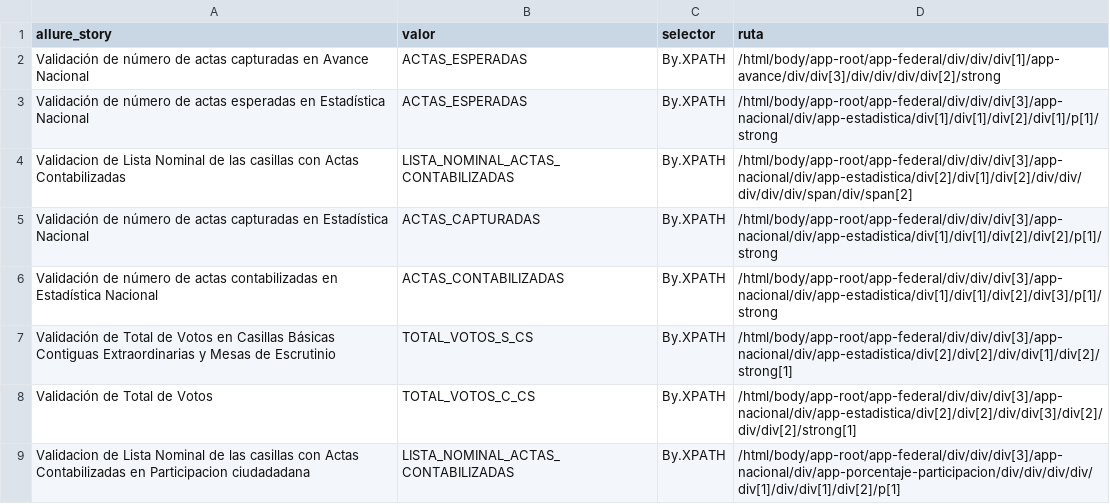
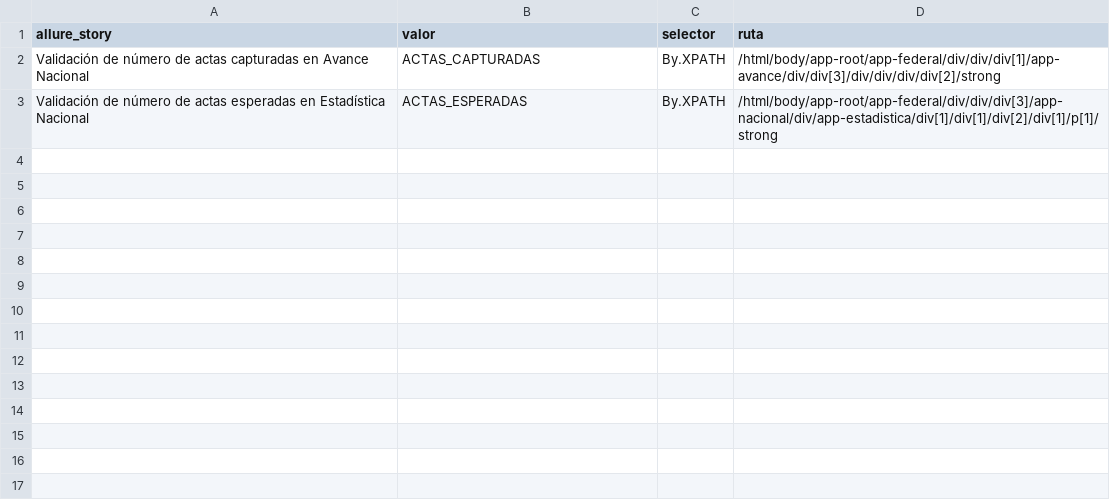
Before and after one commit to jessicatrejo32/PREP, a CSV file: elementos.csv, drawn as a sheet.

```diff
--- a/elementos.csv
+++ b/elementos.csv
@@ -1,9 +1,3 @@
 allure_story,valor,selector,ruta
-Validación de número de actas capturadas en Avance Nacional,ACTAS_ESPERADAS,By.XPATH,/html/body/app-root/app-federal/div/div/div[1]/app-avance/div/div[3]/div/div/div/div[2]/strong
+Validación de número de actas capturadas en Avance Nacional,ACTAS_CAPTURADAS,By.XPATH,/html/body/app-root/app-federal/div/div/div[1]/app-avance/div/div[3]/div/div/div/div[2]/strong
 Validación de número de actas esperadas en Estadística Nacional,ACTAS_ESPERADAS,By.XPATH,/html/body/app-root/app-federal/div/div/div[3]/app-nacional/div/app-estadistica/div[1]/div[1]/div[2]/div[1]/p[1]/strong
-Validacion de Lista Nominal de las casillas con Actas Contabilizadas,LISTA_NOMINAL_ACTAS_CONTABILIZADAS,By.XPATH,/html/body/app-root/app-federal/div/div/div[3]/app-nacional/div/app-estadistica/div[2]/div[1]/div[2]/div/div/div/div/div/span/div/span[2]
-Validación de número de actas capturadas en Estadística Nacional,ACTAS_CAPTURADAS,By.XPATH,/html/body/app-root/app-federal/div/div/div[3]/app-nacional/div/app-estadistica/div[1]/div[1]/div[2]/div[2]/p[1]/strong
-Validación de número de actas contabilizadas en Estadística Nacional,ACTAS_CONTABILIZADAS,By.XPATH,/html/body/app-root/app-federal/div/div/div[3]/app-nacional/div/app-estadistica/div[1]/div[1]/div[2]/div[3]/p[1]/strong
-Validación de Total de Votos en Casillas Básicas Contiguas Extraordinarias y Mesas de Escrutinio,TOTAL_VOTOS_S_CS, By.XPATH,/html/body/app-root/app-federal/div/div/div[3]/app-nacional/div/app-estadistica/div[2]/div[2]/div/div[1]/div[2]/strong[1]
-Validación de Total de Votos,TOTAL_VOTOS_C_CS, By.XPATH,/html/body/app-root/app-federal/div/div/div[3]/app-nacional/div/app-estadistica/div[2]/div[2]/div/div[3]/div[2]/div/div[2]/strong[1]
-Validacion de Lista Nominal de las casillas con Actas Contabilizadas en Participacion ciudadadana,LISTA_NOMINAL_ACTAS_CONTABILIZADAS,By.XPATH,/html/body/app-root/app-federal/div/div/div[3]/app-nacional/div/app-porcentaje-participacion/div/div/div/div/div[1]/div/div[1]/div[2]/p[1]
```
Also changed, not shown: 1 other file.
